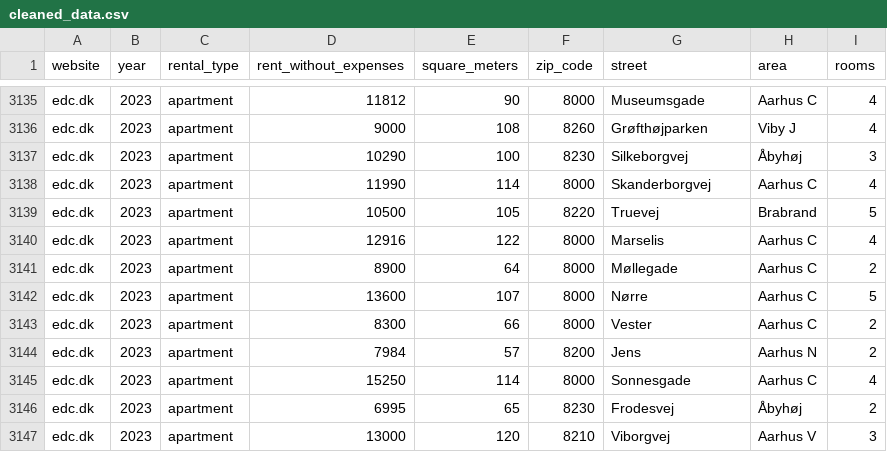
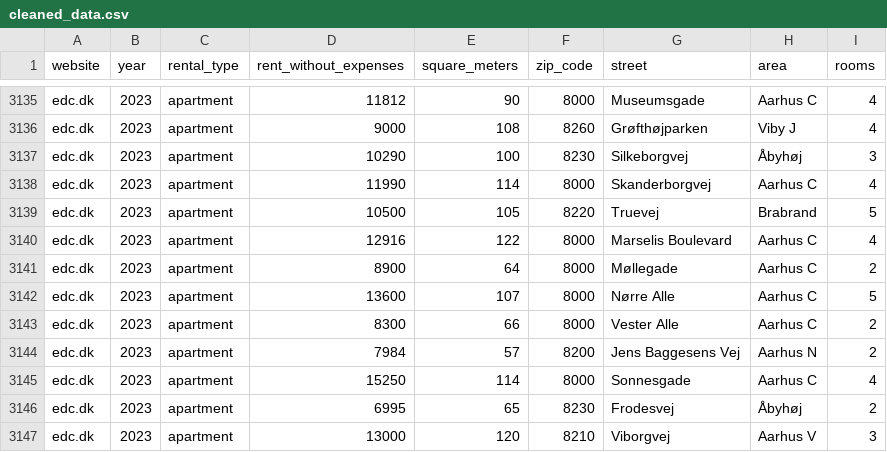
Before and after one commit to MinaAlmasi/aarhus-rentmapper, a CSV file: data/cleaned_data.csv, drawn as a sheet; only a part is shown, gaps mark what is left out; the diff covers the shown part only.

```diff
--- a/data/cleaned_data.csv
+++ b/data/cleaned_data.csv
@@ -3140 +3140 @@ edc.dk,2023,apartment,10500,105,8220,Truevej, Brabrand,5
-edc.dk,2023,apartment,12916,122,8000,Marselis, Aarhus C,4
+edc.dk,2023,apartment,12916,122,8000,Marselis Boulevard,Aarhus C,4
@@ -3142,3 +3142,3 @@ edc.dk,2023,apartment,8900,64,8000,Møllegade, Aarhus C,2
-edc.dk,2023,apartment,13600,107,8000,Nørre, Aarhus C,5
-edc.dk,2023,apartment,8300,66,8000,Vester, Aarhus C,2
-edc.dk,2023,apartment,7984,57,8200,Jens, Aarhus N,2
+edc.dk,2023,apartment,13600,107,8000,Nørre Alle,Aarhus C,5
+edc.dk,2023,apartment,8300,66,8000,Vester Alle,Aarhus C,2
+edc.dk,2023,apartment,7984,57,8200,Jens Baggesens Vej,Aarhus N,2
```
Also changed, not shown: 48 edited cells elsewhere in this file, 1 other file.
